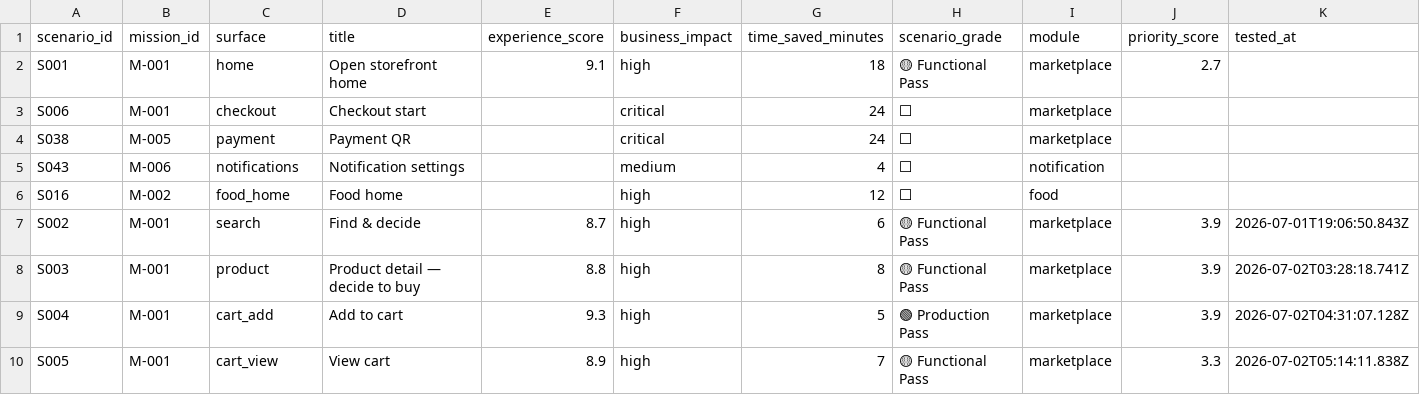
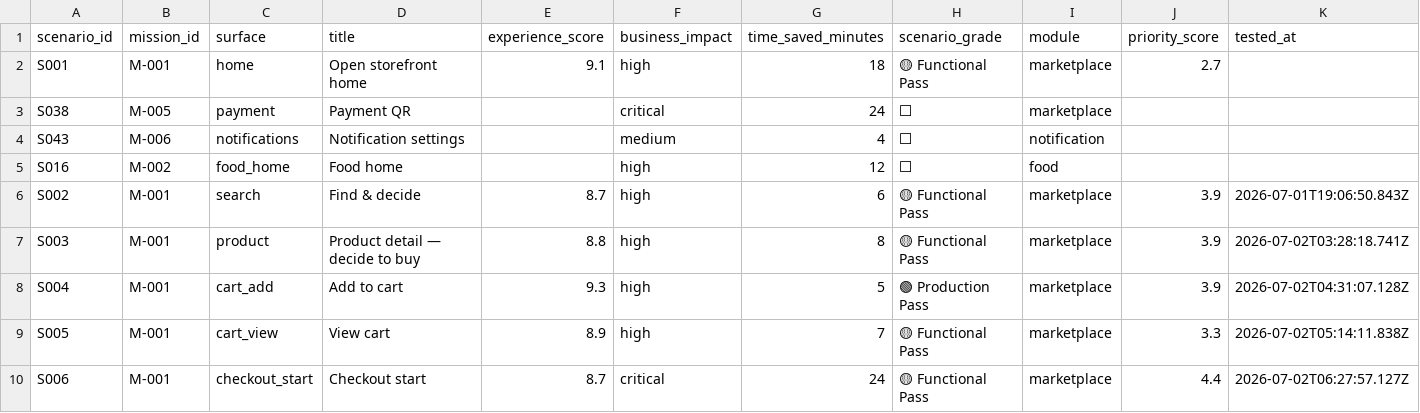
Before and after one commit to khemmatrat/meerak-backend, a CSV file: docs/platform-validation/pv-3/scenario-rollup.csv, drawn as a sheet; only a part is shown; removed rows and columns are numbered as before the commit, all else as after; rows hold the shown columns only; the diff names each change by its address in the sheet, - before the commit and + after, or states it on an @@ line.

```diff
--- a/docs/platform-validation/pv-3/scenario-rollup.csv
+++ b/docs/platform-validation/pv-3/scenario-rollup.csv
-row 3: S006 | M-001 | checkout | Checkout start |  | critical | 24 | ⬜ | marketplace
+row 10: S006 | M-001 | checkout_start | Checkout start | 8.7 | critical | 24 | 🟡 Functional Pass | marketplace | 4.4 | 2026-07-02T06:27:57.127Z
```
Also changed, not shown: docs/platform-validation/pv-3/wave-1-tracker.csv, 13 other files.
